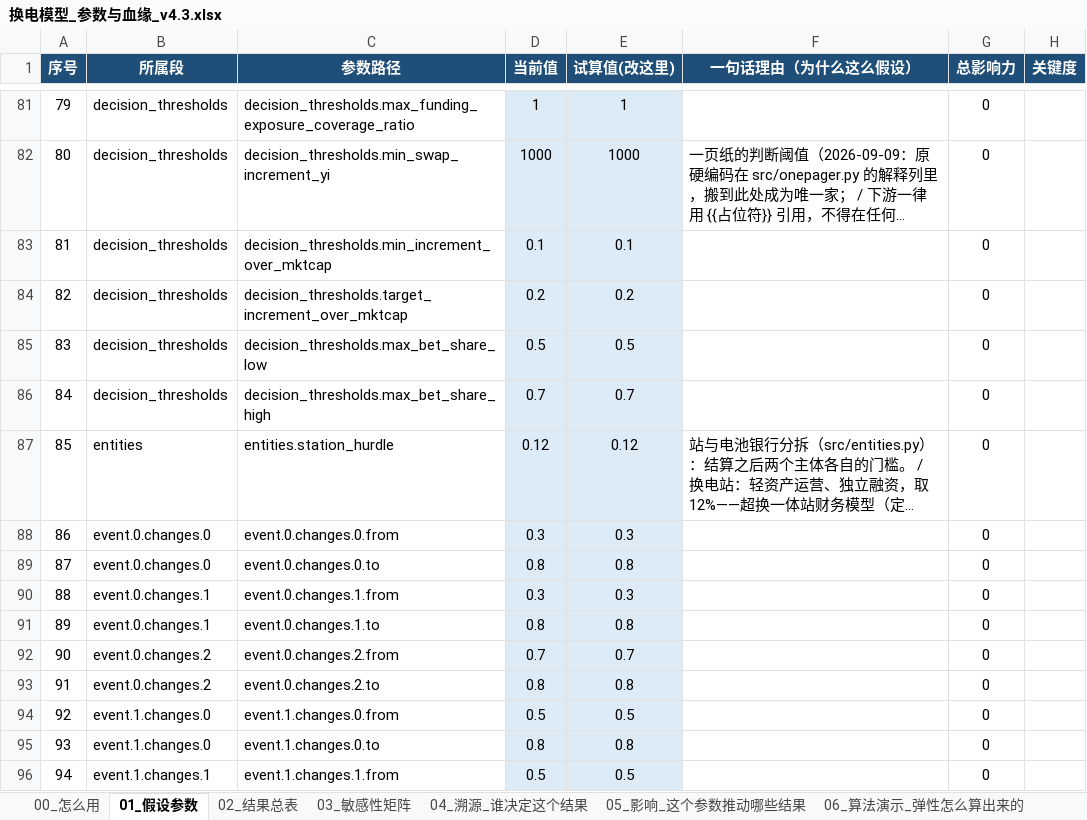
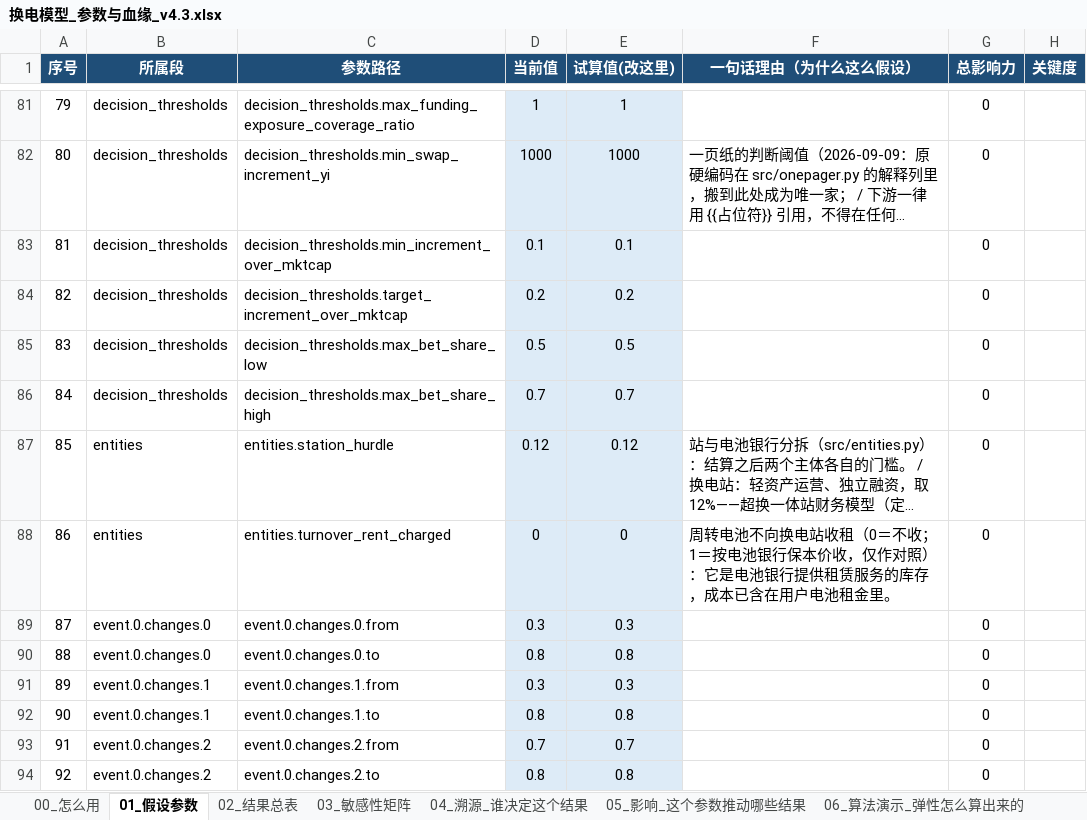
Before and after one commit to kedouzc/energy_ningde, an Excel workbook: 业务/换电/定量计算/换电战略决策模型_v4_3/outputs/换电模型_参数与血缘_v4.3.xlsx, sheet 01_假设参数, drawn as a sheet; only a part is shown, gaps mark what is left out; the shorter side is filled out with more unchanged rows; long unchanged cells end in …; values as stored, in another font and other column widths than the file's, no borders; 1 other sheet too large or unreadable and not compared; addresses are those after the commit; the diff names each change by its address in the sheet, - before the commit and + after, or states it on an @@ line.

```diff
--- a/业务/换电/定量计算/换电战略决策模型_v4_3/outputs/换电模型_参数与血缘_v4.3.xlsx (sheet 01_假设参数)
+++ b/业务/换电/定量计算/换电战略决策模型_v4_3/outputs/换电模型_参数与血缘_v4.3.xlsx (sheet 01_假设参数)
+row 88: 86 | entities | entities.turnover_rent_charged | 0 | 0 | 周转电池不向换电站收租（0＝不收；1＝按电池银行保本价收，仅作对照）：它是电池银行提供租赁服务的库存，成本已含在用户电池租金里。 | 0
@@ column A (序号) renumbered from row 89 down @@
```
Also changed, not shown: 业务/换电/定量计算/换电战略决策模型_v4_3/outputs/换电决策树_v4.3.xlsx, 37 other files.
